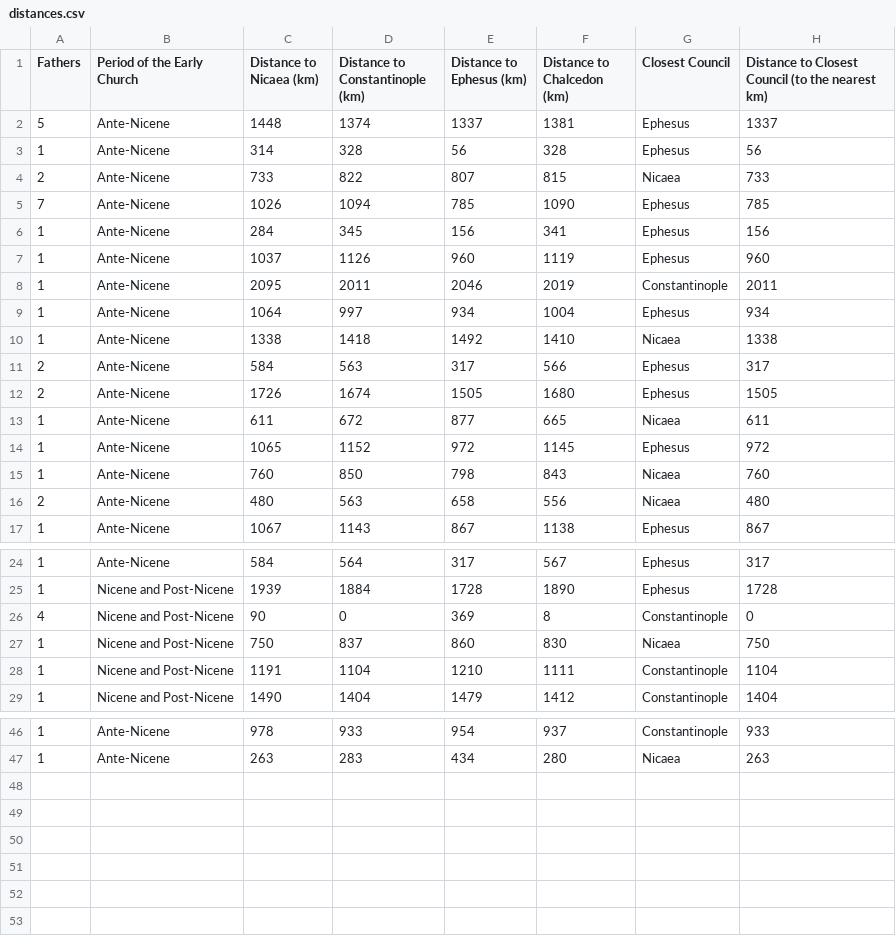
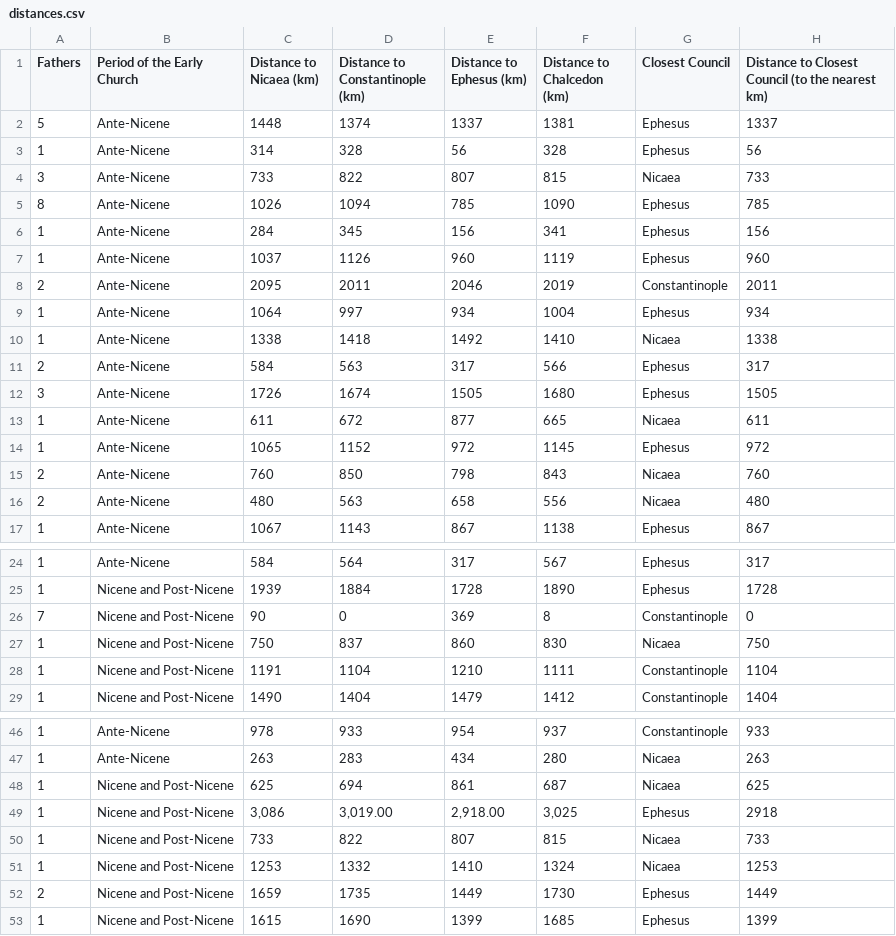
Before and after one commit to bohdi-hollman/Data-Visualization-Assignment-Two, a CSV file: distances.csv, drawn as a sheet; only a part is shown, gaps mark what is left out; the diff covers the shown part only.

Commit message:
Update distances.csv
update

```diff
--- a/distances.csv
+++ b/distances.csv
@@ -3,7 +3,7 @@ Fathers,Period of the Early Church,Distance to Nicaea (km),Distance to Constanti
 1,Ante-Nicene,314,328,56,328,Ephesus,56
-2,Ante-Nicene,733,822,807,815,Nicaea,733
-7,Ante-Nicene,1026,1094,785,1090,Ephesus,785
+3,Ante-Nicene,733,822,807,815,Nicaea,733
+8,Ante-Nicene,1026,1094,785,1090,Ephesus,785
 1,Ante-Nicene,284,345,156,341,Ephesus,156
 1,Ante-Nicene,1037,1126,960,1119,Ephesus,960
-1,Ante-Nicene,2095,2011,2046,2019,Constantinople,2011
+2,Ante-Nicene,2095,2011,2046,2019,Constantinople,2011
 1,Ante-Nicene,1064,997,934,1004,Ephesus,934
@@ -11,6 +11,6 @@ Fathers,Period of the Early Church,Distance to Nicaea (km),Distance to Constanti
 2,Ante-Nicene,584,563,317,566,Ephesus,317
-2,Ante-Nicene,1726,1674,1505,1680,Ephesus,1505
+3,Ante-Nicene,1726,1674,1505,1680,Ephesus,1505
 1,Ante-Nicene,611,672,877,665,Nicaea,611
 1,Ante-Nicene,1065,1152,972,1145,Ephesus,972
-1,Ante-Nicene,760,850,798,843,Nicaea,760
+2,Ante-Nicene,760,850,798,843,Nicaea,760
 2,Ante-Nicene,480,563,658,556,Nicaea,480
@@ -25,3 +25,3 @@ Fathers,Period of the Early Church,Distance to Nicaea (km),Distance to Constanti
 1,Nicene and Post-Nicene,1939,1884,1728,1890,Ephesus,1728
-4,Nicene and Post-Nicene,90,0,369,8,Constantinople,0
+7,Nicene and Post-Nicene,90,0,369,8,Constantinople,0
 1,Nicene and Post-Nicene,750,837,860,830,Nicaea,750
@@ -47 +47,7 @@ Fathers,Period of the Early Church,Distance to Nicaea (km),Distance to Constanti
 1,Ante-Nicene,263,283,434,280,Nicaea,263
+1,Nicene and Post-Nicene,625,694,861,687,Nicaea,625
+1,Nicene and Post-Nicene,"3,086","3,019.00","2,918.00","3,025",Ephesus,2918
+1,Nicene and Post-Nicene,733,822,807,815,Nicaea,733
+1,Nicene and Post-Nicene,1253,1332,1410,1324,Nicaea,1253
+2,Nicene and Post-Nicene,1659,1735,1449,1730,Ephesus,1449
+1,Nicene and Post-Nicene,1615,1690,1399,1685,Ephesus,1399
```
Also changed, not shown: 1 edited cell elsewhere in this file.
